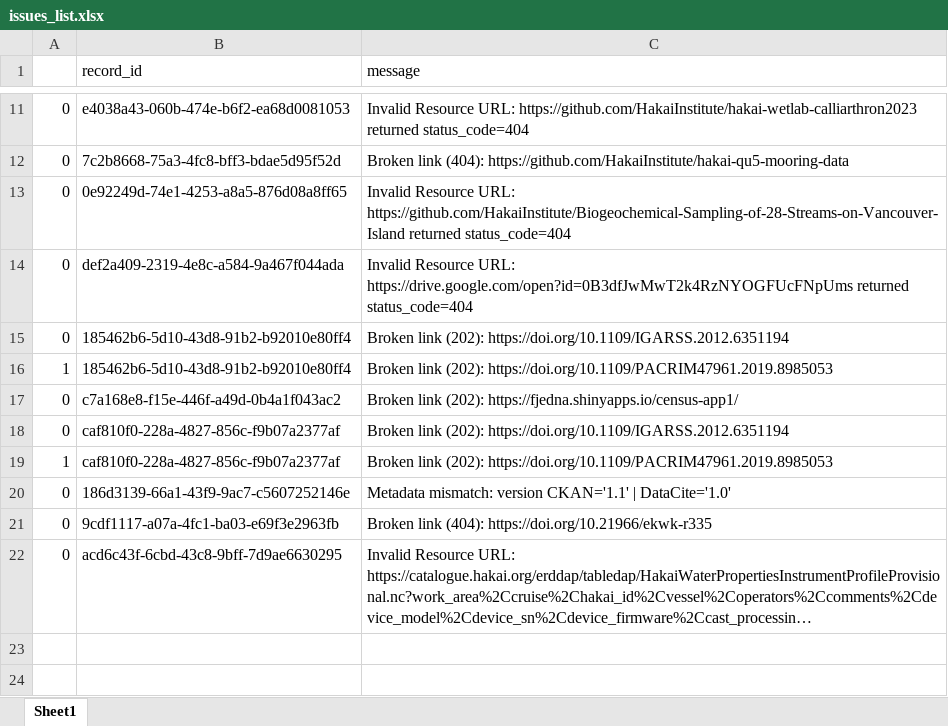
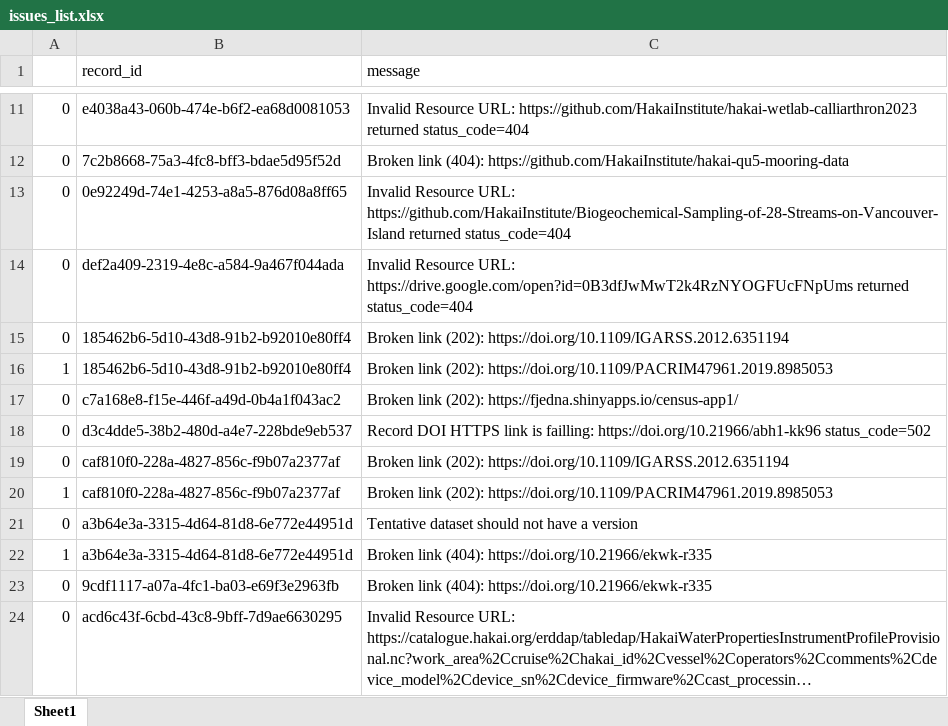
Before and after one commit to HakaiInstitute/hakai-ckan-records-checks, an Excel workbook: docs/issues_list.xlsx, sheet Sheet1, drawn as a sheet; only a part is shown, gaps mark what is left out; long unchanged cells end in …; values as stored, in another font and other column widths than the file's, no borders; addresses are those after the commit; the diff names each change by its address in the sheet, - before the commit and + after, or states it on an @@ line.

```diff
--- a/docs/issues_list.xlsx (sheet Sheet1)
+++ b/docs/issues_list.xlsx (sheet Sheet1)
+row 18: 0 | d3c4dde5-38b2-480d-a4e7-228bde9eb537 | Record DOI HTTPS link is failling: https://doi.org/10.21966/abh1-kk96 status_code=502
-B21 (record_id): 186d3139-66a1-43f9-9ac7-c5607252146e
+B21 (record_id): a3b64e3a-3315-4d64-81d8-6e772e44951d
-C21 (message): Metadata mismatch: version CKAN='1.1' | DataCite='1.0'
+C21 (message): Tentative dataset should not have a version
+row 22: 1 | a3b64e3a-3315-4d64-81d8-6e772e44951d | Broken link (404): https://doi.org/10.21966/ekwk-r335
```
Also changed, not shown: docs/catalog_summary.xlsx, 9 other files.
